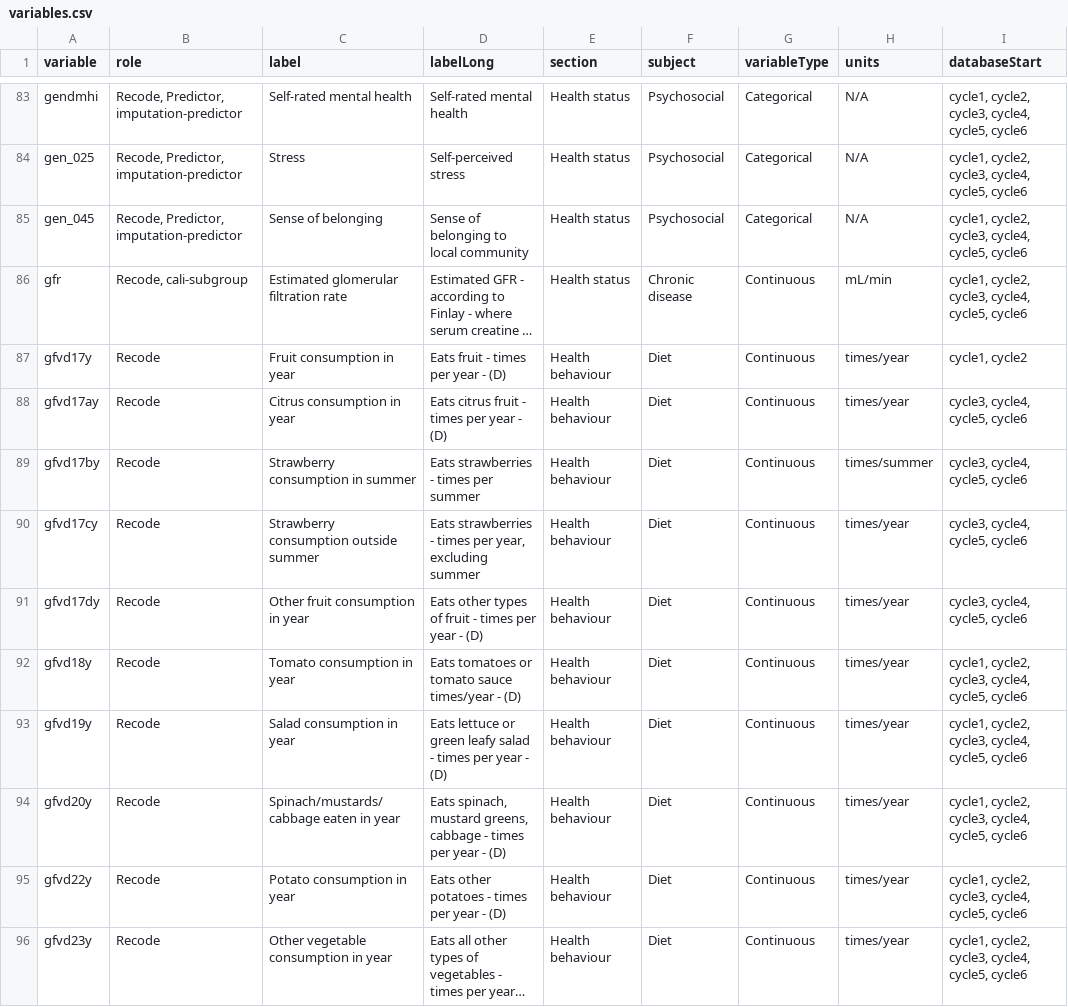
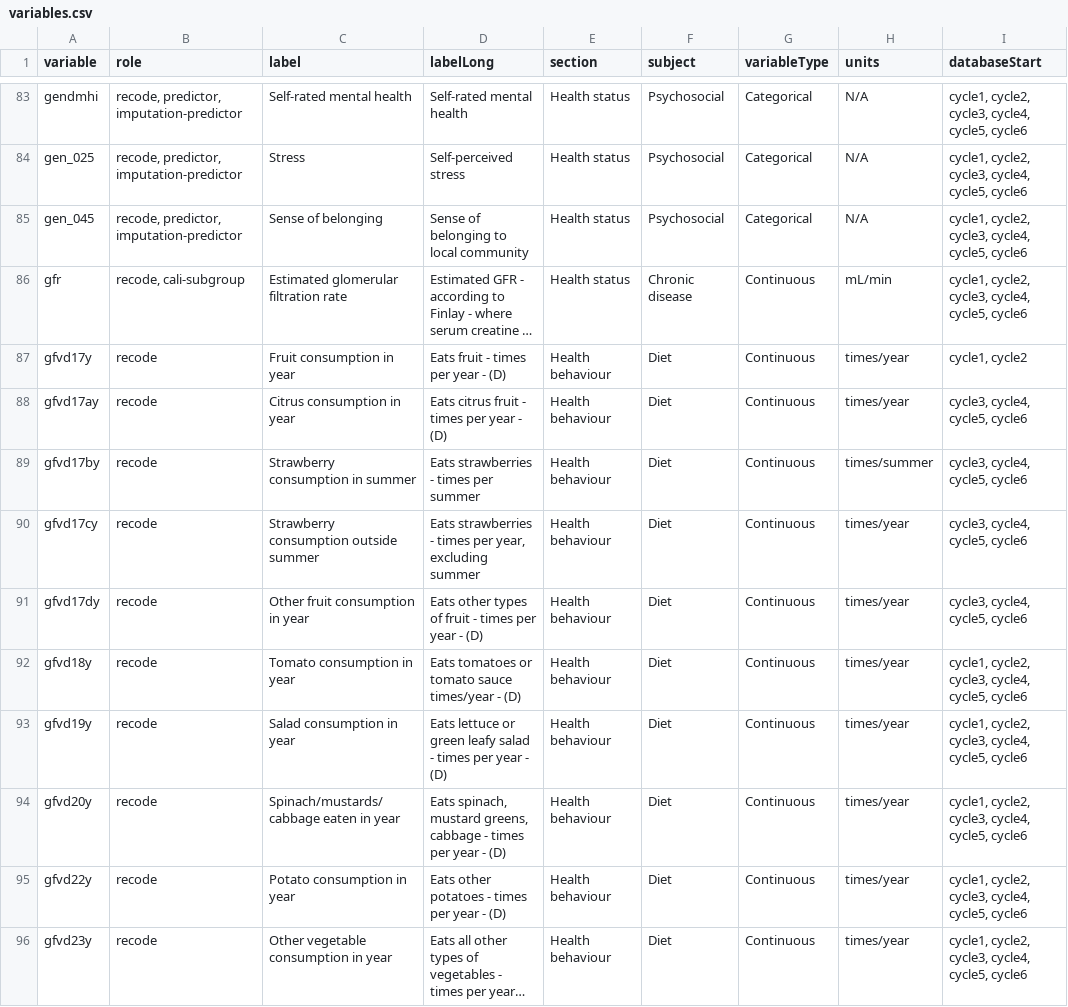
Before and after one commit to Big-Life-Lab/htnport, a CSV file: worksheets/variables.csv, drawn as a sheet; only a part is shown, gaps mark what is left out; long unchanged cells end in …; the diff covers the shown part only; the diff names each change by its address in the sheet, - before the commit and + after, or states it on an @@ line.

Commit message:
Keeping this branch for thesis-related work only; cleaned roles in worksheets and papers

```diff
--- a/worksheets/variables.csv
+++ b/worksheets/variables.csv
-B83:B85 (role): Recode, Predictor, imputation-predictor
+B83:B85 (role): recode, predictor, imputation-predictor
-B86 (role): Recode, cali-subgroup
+B86 (role): recode, cali-subgroup
-B87:B96 (role): Recode
+B87:B96 (role): recode
```
Also changed, not shown: 1 added row and 157 edited cells elsewhere in this file, 16 other files.
